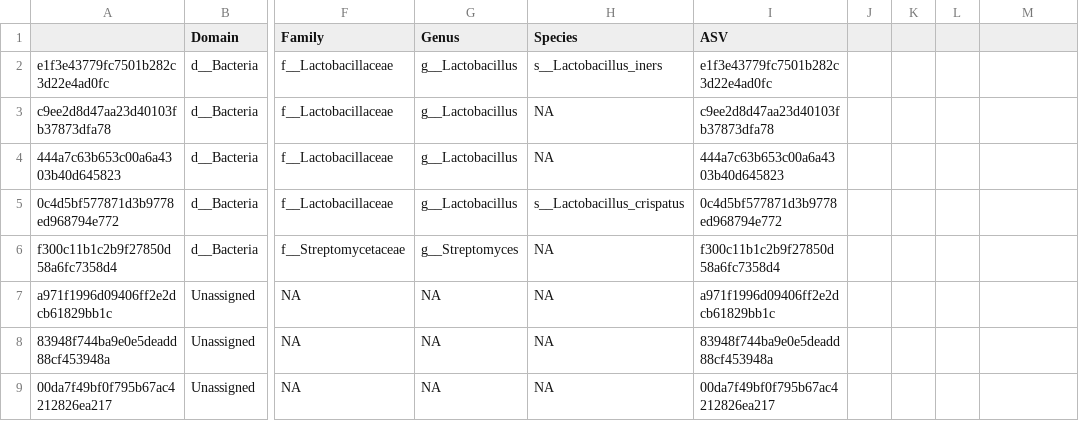
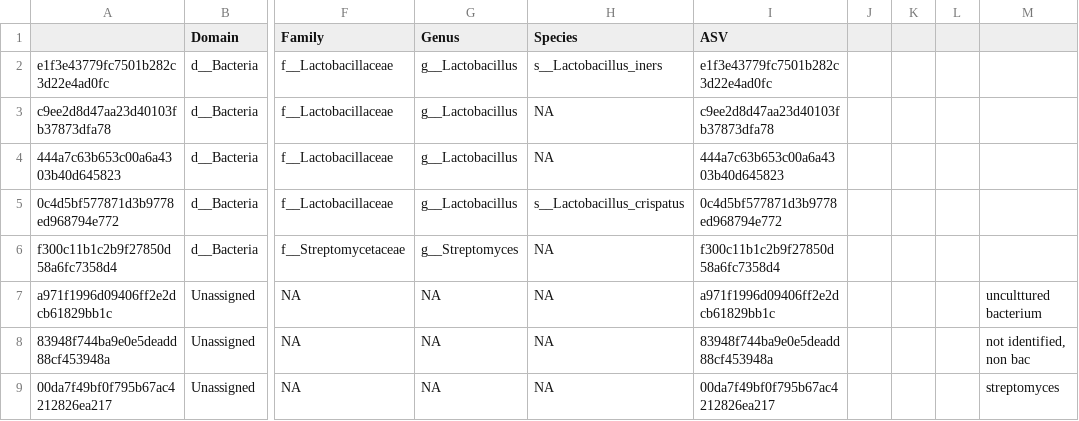
Before and after one commit to annalisew19/MICB475_Team4, a CSV file: R_project/aim2/core_microbiome_csv_files/for_presentation/u_taxa_table_26-30.csv, drawn as a sheet; only a part is shown, gaps mark what is left out; the diff names each change by its address in the sheet, - before the commit and + after, or states it on an @@ line.

```diff
--- a/R_project/aim2/core_microbiome_csv_files/for_presentation/u_taxa_table_26-30.csv
+++ b/R_project/aim2/core_microbiome_csv_files/for_presentation/u_taxa_table_26-30.csv
-M7: (empty)
+M7: unculttured bacterium
-M8: (empty)
+M8: not identified, non bac
-M9: (empty)
+M9: streptomyces
```
Also changed, not shown: R_project/aim2/core_microbiome_csv_files/for_presentation/s_taxa_table_41-45.csv, R_project/aim2/core_microbiome_csv_files/for_presentation/s_taxa_table_46-50.csv.
